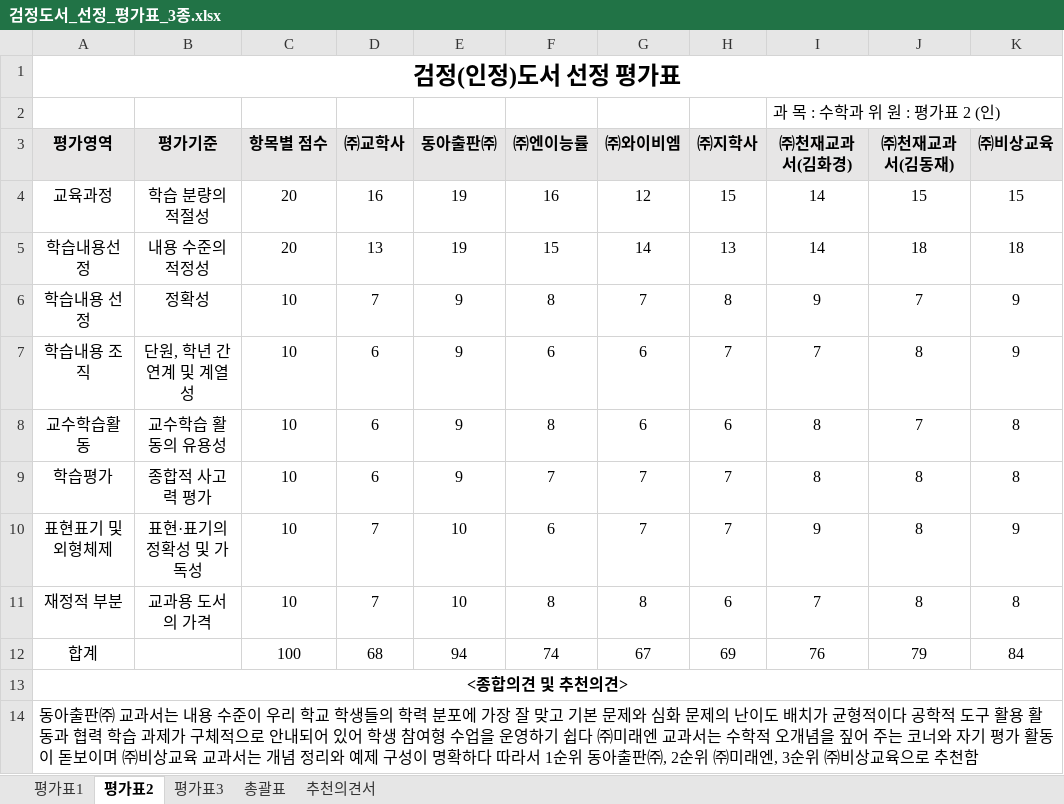
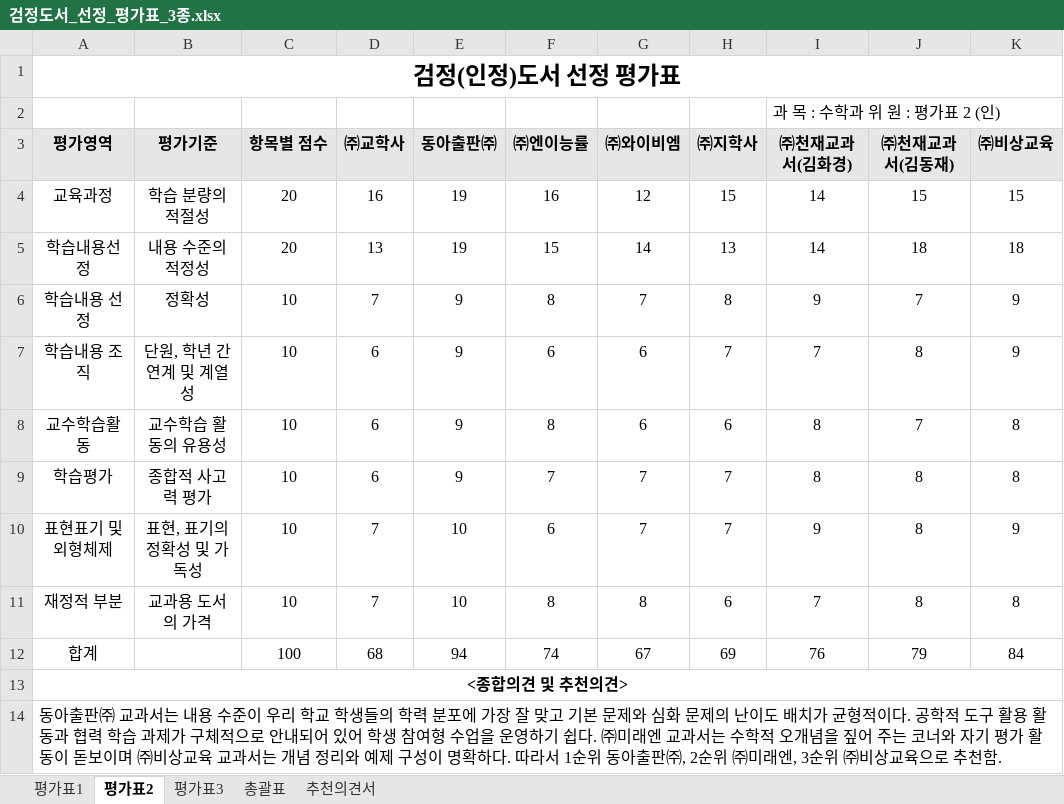
Before and after one commit to kimhk35/Project1, an Excel workbook: 검정도서_선정_평가표_3종.xlsx, sheet 평가표2, drawn as a sheet; only a part is shown; values as stored, in another font and other column widths than the file's, no borders; the diff names each change by its address in the sheet, - before the commit and + after, or states it on an @@ line.

```diff
--- a/검정도서_선정_평가표_3종.xlsx (sheet 평가표2)
+++ b/검정도서_선정_평가표_3종.xlsx (sheet 평가표2)
-B10 (평가기준): 표현·표기의 정확성 및 가독성
+B10 (평가기준): 표현, 표기의 정확성 및 가독성
-A14 (평가영역): …형적이다 공학적 도구 활용 활동과 협력 학습 과제가 구체적으로 안내되어 있어 학생 참여형 수업을 운영하기 쉽다 ㈜미래엔 교과서는 수학적 오개념을 짚어 주는 코너와 자기 평가 활동이 돋보이며 ㈜비상교육 교과서는 개념 정리와 예제 구성이 명확하다 따라서 1순위 동아출판㈜, 2순위 ㈜미래엔, 3순위 ㈜비상교육으로 추천함
+A14 (평가영역): …형적이다. 공학적 도구 활용 활동과 협력 학습 과제가 구체적으로 안내되어 있어 학생 참여형 수업을 운영하기 쉽다. ㈜미래엔 교과서는 수학적 오개념을 짚어 주는 코너와 자기 평가 활동이 돋보이며 ㈜비상교육 교과서는 개념 정리와 예제 구성이 명확하다. 따라서 1순위 동아출판㈜, 2순위 ㈜미래엔, 3순위 ㈜비상교육으로 추천함.
```
Also changed, not shown: sheet 추천의견서, sheet 평가표3, sheet 평가표1, sheet 총괄표, 4 other files.
